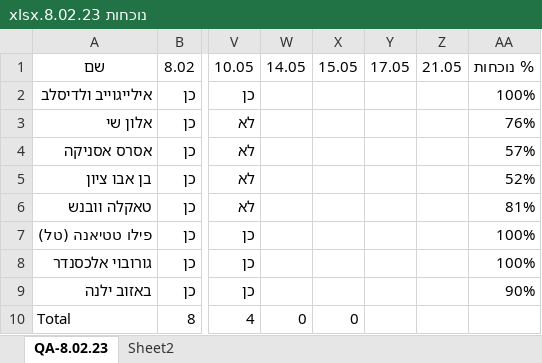
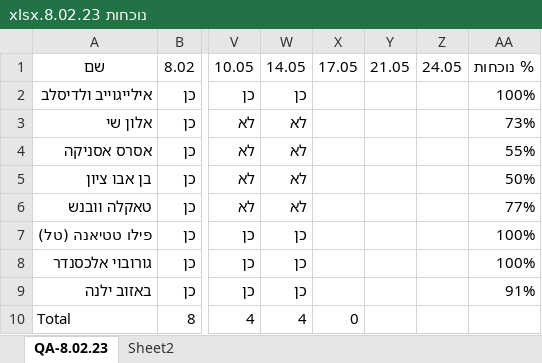
Before and after one commit to QA-8-02/Lessons, an Excel workbook: נוכחות 8.02.23.xlsx, sheet QA-8.02.23, drawn as a sheet; only a part is shown, gaps mark what is left out; values as stored, in another font and other column widths than the file's, no borders; conditional formats and table styles not drawn; removed rows and columns are numbered as before the commit, all else as after; the diff names each change by its address in the sheet, - before the commit and + after, or states it on an @@ line.

Commit message:
L22-Class

```diff
--- a/נוכחות 8.02.23.xlsx (sheet QA-8.02.23)
+++ b/נוכחות 8.02.23.xlsx (sheet QA-8.02.23)
-column X, rows 1-10: 15.05 |  |  |  |  |  |  |  |  | 0
+column Z, row 1: 24.05
-W2: (empty)
+W2: כן
-W3:W6: (empty)
+W3:W6: לא
-AA3: 76%
+AA3: 73%
-AA4: 57%
+AA4: 55%
-AA5: 52%
+AA5: 50%
-AA6: 81%
+AA6: 77%
-W7:W9: (empty)
+W7:W9: כן
-AA9: 90%
+AA9: 91%
-W10: 0
+W10: 4
-X10: (empty)
+X10: 0
```
Also changed, not shown: formulas that keep their value.
